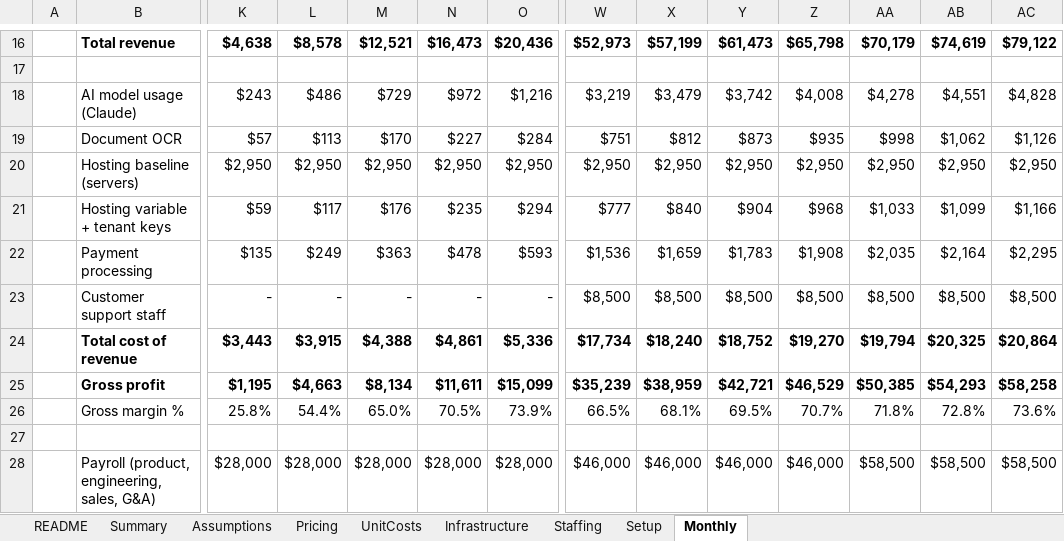
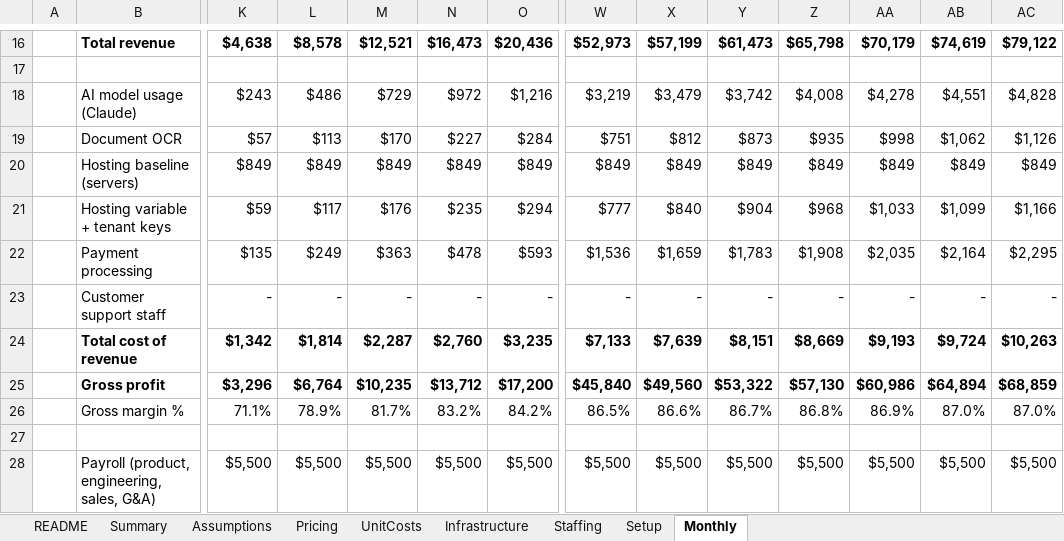
Before and after one commit to TonyBarnyard/OreVis, an Excel workbook: lending-agent/model/LendAgent_Financial_Model.xlsx, sheet Monthly, drawn as a sheet; only a part is shown, gaps mark what is left out; values as stored, in another font and other column widths than the file's, no borders; removed rows and columns are numbered as before the commit, all else as after; rows hold the shown columns only; the diff covers the shown part only; the diff names each change by its address in the sheet, - before the commit and + after, or states it on an @@ line.

```diff
--- a/lending-agent/model/LendAgent_Financial_Model.xlsx (sheet Monthly)
+++ b/lending-agent/model/LendAgent_Financial_Model.xlsx (sheet Monthly)
-row 20:  | Hosting baseline (servers) | $2,950 | $2,950 | $2,950 | $2,950 | $2,950 | $2,950 | $2,950 | $2,950 | $2,950 | $2,950 | $2,950 | $2,950
+row 20:  | Hosting baseline (servers) | $849 | $849 | $849 | $849 | $849 | $849 | $849 | $849 | $849 | $849 | $849 | $849
-W23: $8,500
+W23: -
-X23: $8,500
+X23: -
-Y23: $8,500
+Y23: -
-Z23: $8,500
+Z23: -
-AA23: $8,500
+AA23: -
-AB23: $8,500
+AB23: -
-AC23: $8,500
+AC23: -
-row 24:  | Total cost of revenue | $3,443 | $3,915 | $4,388 | $4,861 | $5,336 | $17,734 | $18,240 | $18,752 | $19,270 | $19,794 | $20,325 | $20,864
-row 25:  | Gross profit | $1,195 | $4,663 | $8,134 | $11,611 | $15,099 | $35,239 | $38,959 | $42,721 | $46,529 | $50,385 | $54,293 | $58,258
+row 24:  | Total cost of revenue | $1,342 | $1,814 | $2,287 | $2,760 | $3,235 | $7,133 | $7,639 | $8,151 | $8,669 | $9,193 | $9,724 | $10,263
+row 25:  | Gross profit | $3,296 | $6,764 | $10,235 | $13,712 | $17,200 | $45,840 | $49,560 | $53,322 | $57,130 | $60,986 | $64,894 | $68,859
-K26: 25.8%
+K26: 71.1%
-L26: 54.4%
+L26: 78.9%
-M26: 65.0%
+M26: 81.7%
-N26: 70.5%
+N26: 83.2%
-O26: 73.9%
+O26: 84.2%
-W26: 66.5%
+W26: 86.5%
-X26: 68.1%
+X26: 86.6%
-Y26: 69.5%
+Y26: 86.7%
-Z26: 70.7%
+Z26: 86.8%
-AA26: 71.8%
+AA26: 86.9%
-AB26: 72.8%
+AB26: 87.0%
-AC26: 73.6%
+AC26: 87.0%
-row 28:  | Payroll (product, engineering, sales, G&A) | $28,000 | $28,000 | $28,000 | $28,000 | $28,000 | $46,000 | $46,000 | $46,000 | $46,000 | $58,500 | $58,500 | $58,500
+row 28:  | Payroll (product, engineering, sales, G&A) | $5,500 | $5,500 | $5,500 | $5,500 | $5,500 | $5,500 | $5,500 | $5,500 | $5,500 | $5,500 | $5,500 | $5,500
```
Also changed, not shown: 8 added rows, 8 removed rows and 114 edited cells elsewhere in this sheet, sheet Assumptions, sheet Setup, sheet Summary, sheet Staffing, sheet Infrastructure, formulas that keep their value, charts or pictures, 8 other files.
